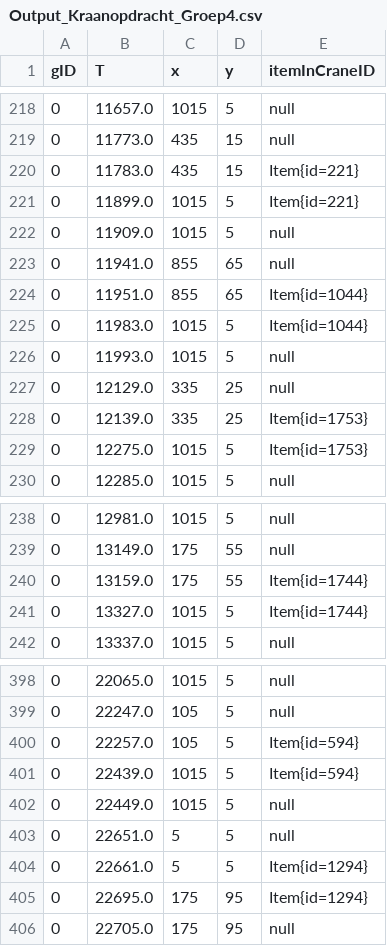
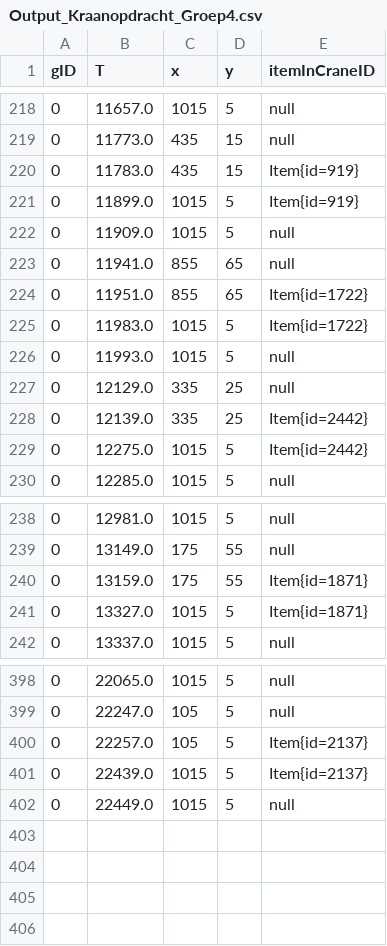
Before and after one commit to Pieterism/KraanOpdracht, a CSV file: KraanOpdracht/Output_Kraanopdracht_Groep4.csv, drawn as a sheet; only a part is shown, gaps mark what is left out; the diff covers the shown part only.

Commit message:
update (TODO: pickupItem(), controle voor bovenliggende containers)

```diff
--- a/KraanOpdracht/Output_Kraanopdracht_Groep4.csv
+++ b/KraanOpdracht/Output_Kraanopdracht_Groep4.csv
@@ -219,12 +219,12 @@ gID, T, x, y, itemInCraneID
 0, 11773.0, 435, 15, null
-0, 11783.0, 435, 15, Item{id=221}
-0, 11899.0, 1015, 5, Item{id=221}
+0, 11783.0, 435, 15, Item{id=919}
+0, 11899.0, 1015, 5, Item{id=919}
 0, 11909.0, 1015, 5, null
 0, 11941.0, 855, 65, null
-0, 11951.0, 855, 65, Item{id=1044}
-0, 11983.0, 1015, 5, Item{id=1044}
+0, 11951.0, 855, 65, Item{id=1722}
+0, 11983.0, 1015, 5, Item{id=1722}
 0, 11993.0, 1015, 5, null
 0, 12129.0, 335, 25, null
-0, 12139.0, 335, 25, Item{id=1753}
-0, 12275.0, 1015, 5, Item{id=1753}
+0, 12139.0, 335, 25, Item{id=2442}
+0, 12275.0, 1015, 5, Item{id=2442}
 0, 12285.0, 1015, 5, null
@@ -239,4 +239,4 @@ gID, T, x, y, itemInCraneID
 0, 13149.0, 175, 55, null
-0, 13159.0, 175, 55, Item{id=1744}
-0, 13327.0, 1015, 5, Item{id=1744}
+0, 13159.0, 175, 55, Item{id=1871}
+0, 13327.0, 1015, 5, Item{id=1871}
 0, 13337.0, 1015, 5, null
@@ -399,8 +399,4 @@ gID, T, x, y, itemInCraneID
 0, 22247.0, 105, 5, null
-0, 22257.0, 105, 5, Item{id=594}
-0, 22439.0, 1015, 5, Item{id=594}
+0, 22257.0, 105, 5, Item{id=2137}
+0, 22439.0, 1015, 5, Item{id=2137}
 0, 22449.0, 1015, 5, null
-0, 22651.0, 5, 5, null
-0, 22661.0, 5, 5, Item{id=1294}
-0, 22695.0, 175, 95, Item{id=1294}
-0, 22705.0, 175, 95, null
```
Also changed, not shown: 26 edited cells elsewhere in this file, 4 other files.
